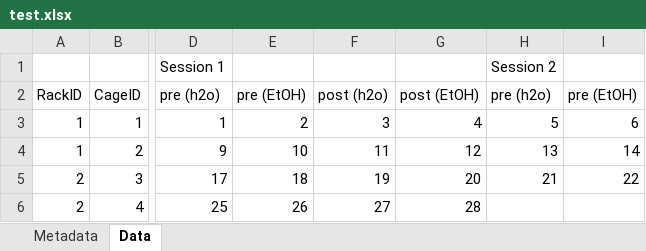
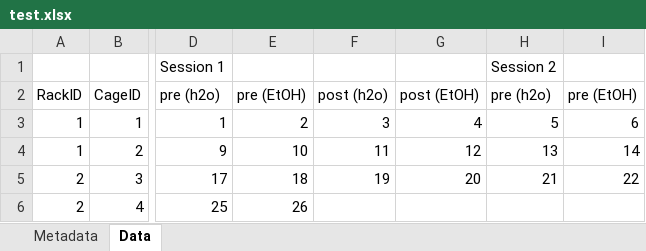
Before and after one commit to 0x326/miami-university-senior-capstone-project, an Excel workbook: packages/web/test.xlsx, sheet Data, drawn as a sheet; only a part is shown, gaps mark what is left out; values as stored, in another font and other column widths than the file's, no borders; the diff names each change by its address in the sheet, - before the commit and + after, or states it on an @@ line.

Commit message:
make xlsx parser account for pre but no post

```diff
--- a/packages/web/test.xlsx (sheet Data)
+++ b/packages/web/test.xlsx (sheet Data)
-F6: 27
+F6: (empty)
-G6: 28
+G6: (empty)
```
Also changed, not shown: 1 other file.
